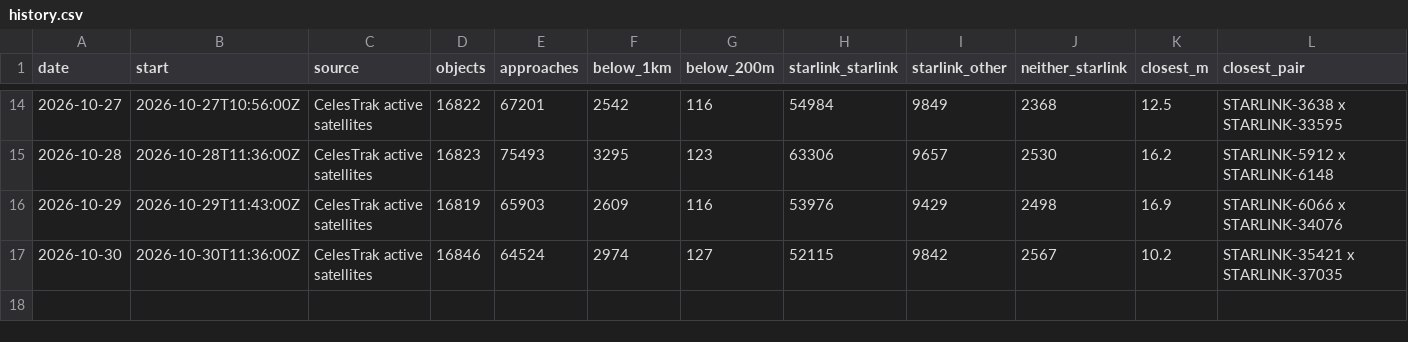
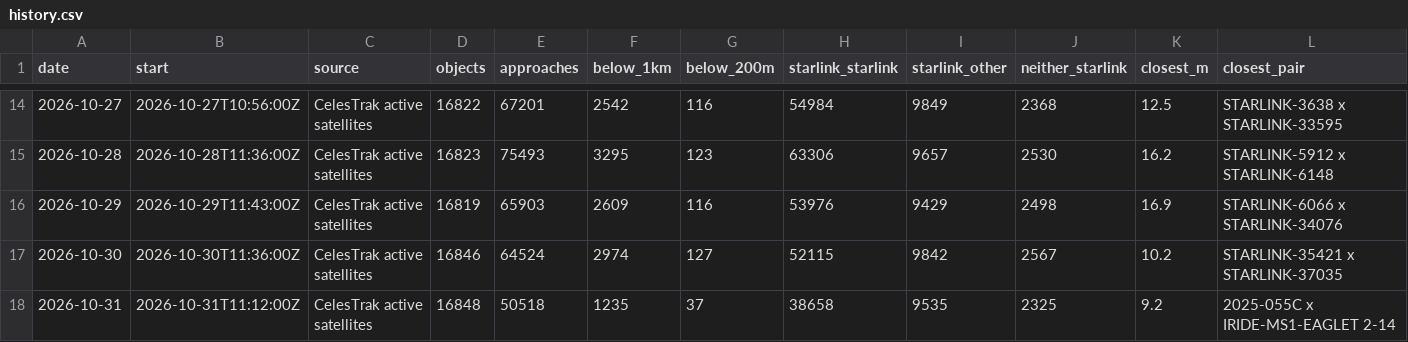
Before and after one commit to Shakhtar-Sankur/kessler, a CSV file: daily/history.csv, drawn as a sheet; only a part is shown, gaps mark what is left out; rows hold the shown columns only; the diff names each change by its address in the sheet, - before the commit and + after, or states it on an @@ line.

Commit message:
Daily screening 2026-10-31

```diff
--- a/daily/history.csv
+++ b/daily/history.csv
+row 18: 2026-10-31 | 2026-10-31T11:12:00Z | CelesTrak active satellites | 16848 | 50518 | 1235 | 37 | 38658 | 9535 | 2325 | 9.2 | 2025-055C x IRIDE-MS1-EAGLET 2-14
```
Also changed, not shown: 1 other file.
